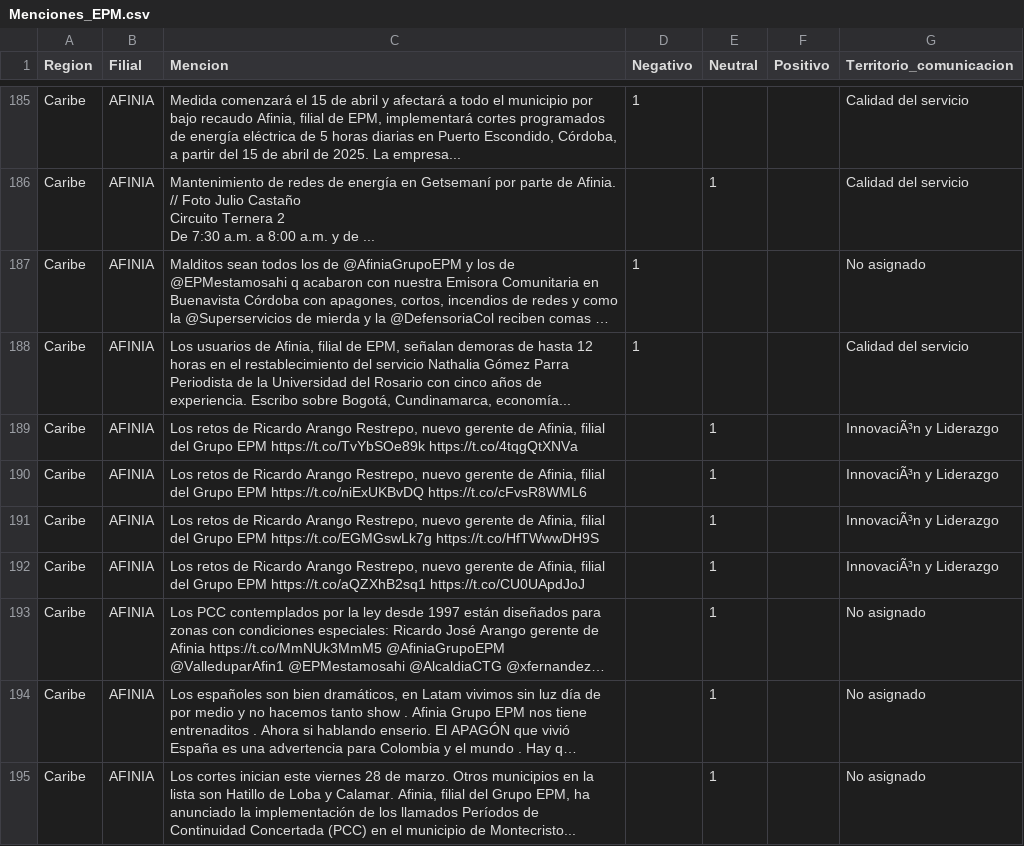
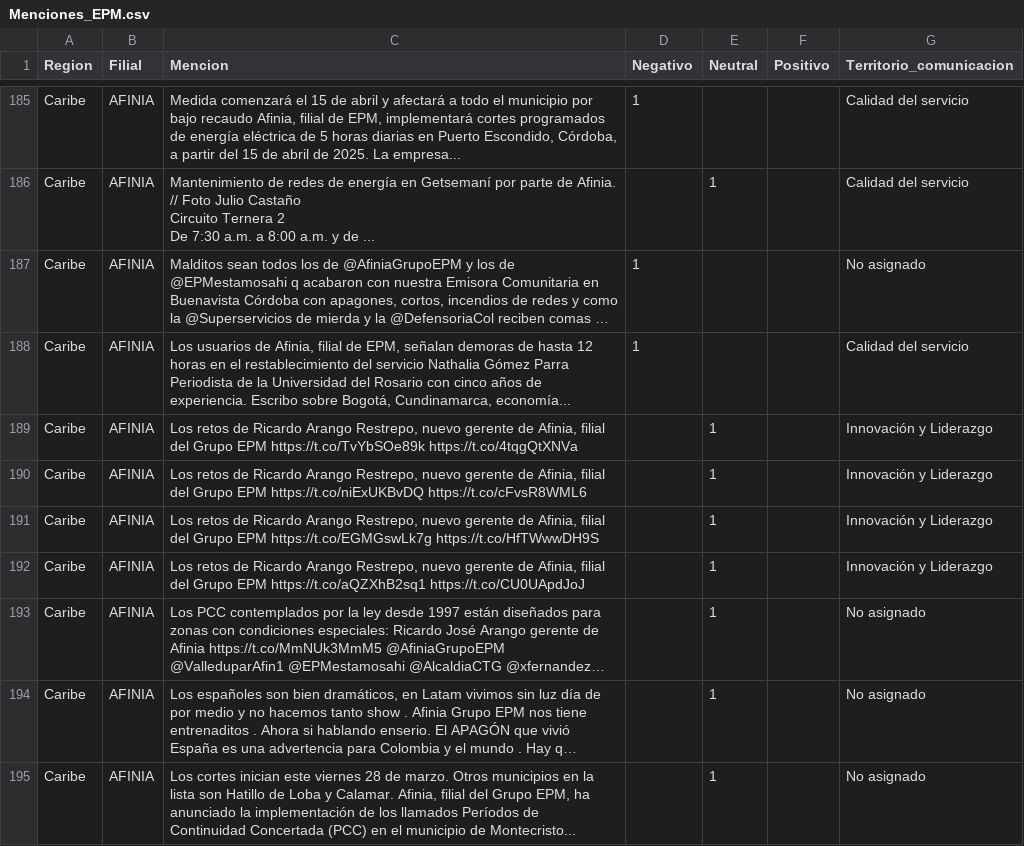
Before and after one commit to SantiagoCardonaP/radar-madurez-digital, a CSV file: Menciones_EPM.csv, drawn as a sheet; only a part is shown, gaps mark what is left out; long unchanged cells end in …; the diff covers the shown part only; the diff names each change by its address in the sheet, - before the commit and + after, or states it on an @@ line.

Commit message:
Add files via upload

```diff
--- a/Menciones_EPM.csv
+++ b/Menciones_EPM.csv
-G189:G192 (Territorio_comunicacion): InnovaciÃ³n y Liderazgo
+G189:G192 (Territorio_comunicacion): Innovación y Liderazgo
```
Also changed, not shown: 58 edited cells elsewhere in this file.
